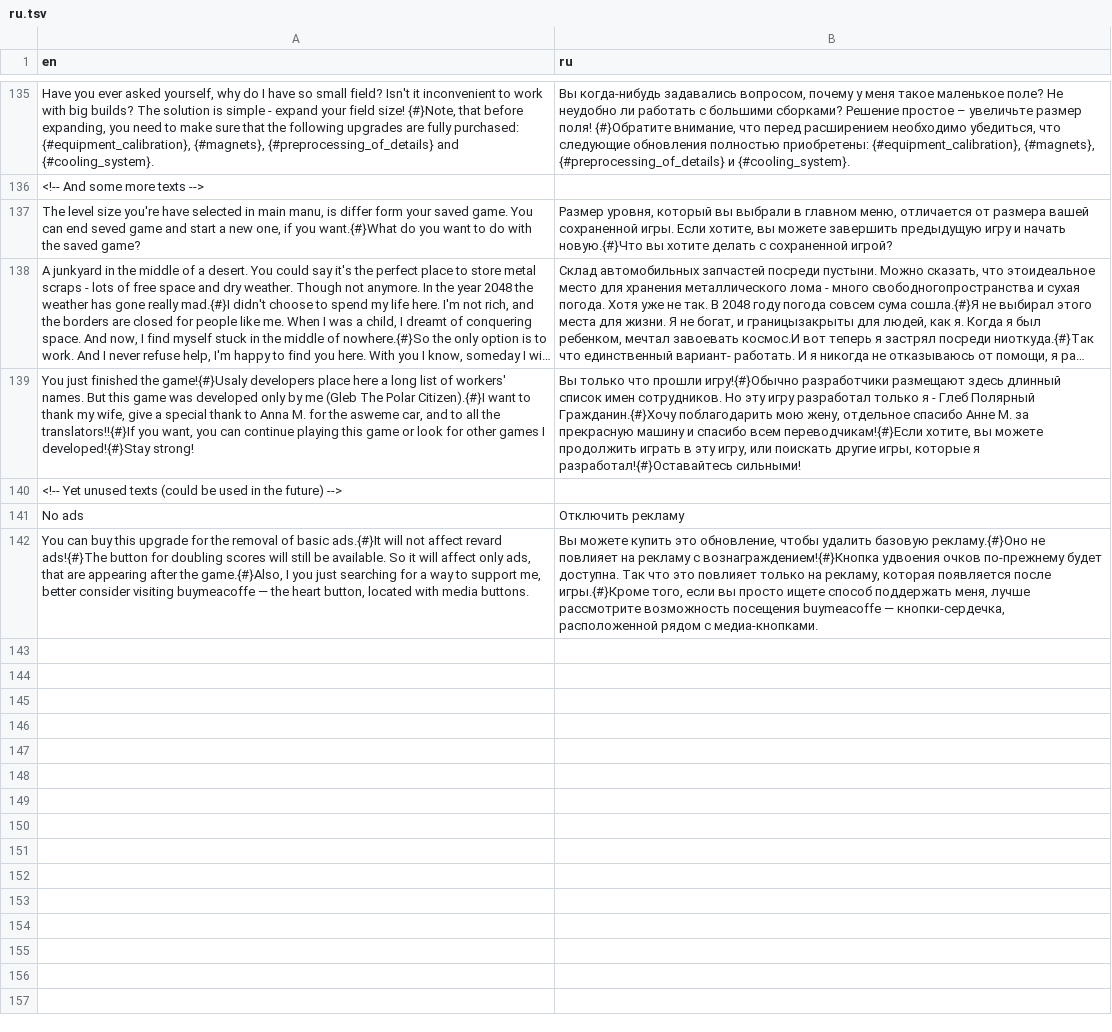
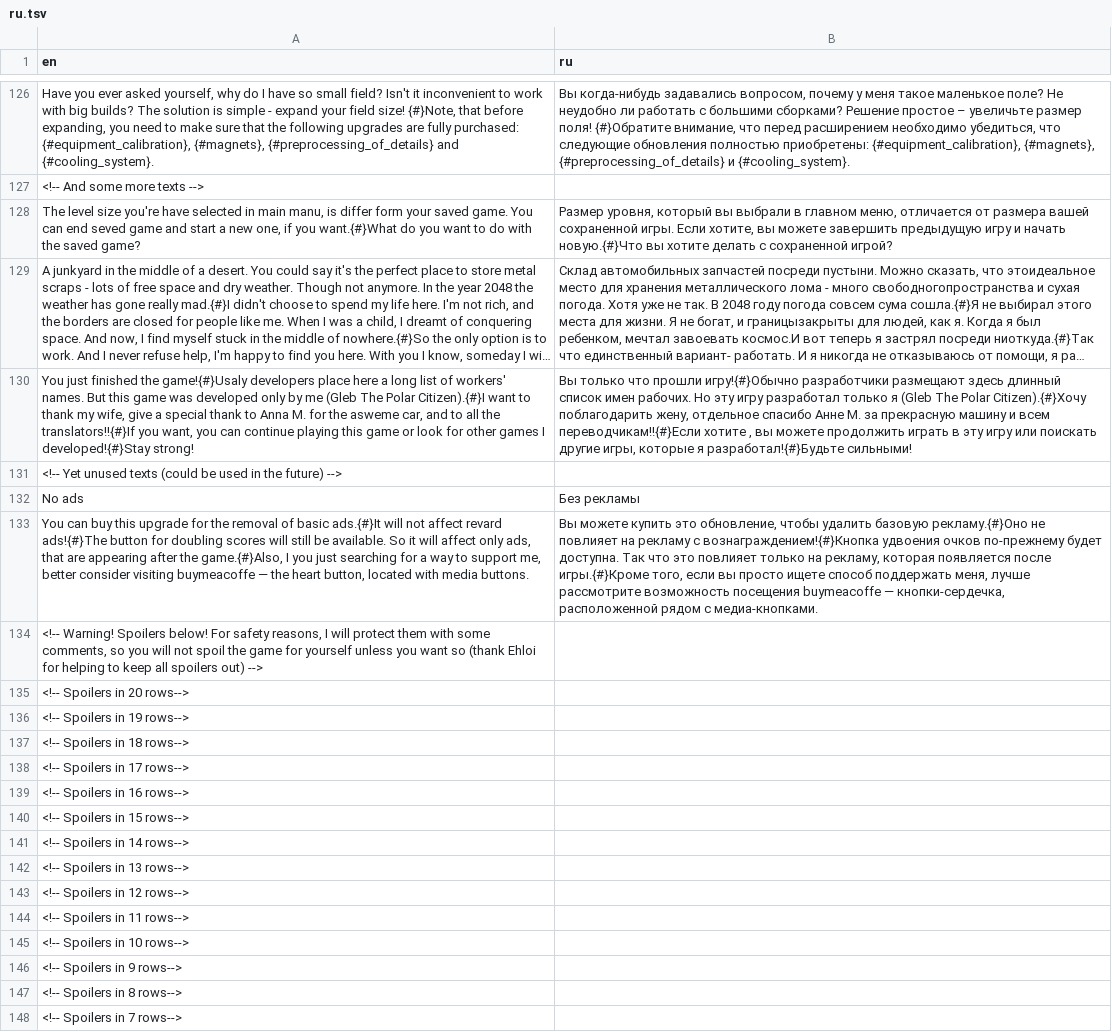
Before and after one commit to GlebThePolar/Recycling_2048, a TSV file: translations/ru.tsv, drawn as a sheet; only a part is shown, gaps mark what is left out; long unchanged cells end in …; addresses are those after the commit; the diff covers the shown part only; the diff names each change by its address in the sheet, - before the commit and + after, or states it on an @@ line.

```diff
--- a/translations/ru.tsv
+++ b/translations/ru.tsv
-B130 (ru): …список имен сотрудников. Но эту игру разработал только я - Глеб Полярный Гражданин.{#}Хочу поблагодарить мою жену, отдельное спасибо Анне М. за прекрасную машину и спасибо всем переводчикам!{#}Если хотите, вы можете продолжить играть в эту игру, или поискать другие игры, которые я разработал!{#}Оставайтесь сильными!
+B130 (ru): …список имен рабочих. Но эту игру разработал только я (Gleb The Polar Citizen).{#}Хочу поблагодарить жену, отдельное спасибо Анне М. за прекрасную машину и всем переводчикам!!{#}Если хотите , вы можете продолжить играть в эту игру или поискать другие игры, которые я разработал!{#}Будьте сильными!
-B132 (ru): Отключить рекламу
+B132 (ru): Без рекламы
+row 134: <!-- Warning! Spoilers below! For safety reasons, I will protect them with some comments, so you will not spoil the game for yourself unless you want so (thank Ehloi for helping to keep all spoilers out) -->
+row 135: <!-- Spoilers in 20 rows-->
+row 136: <!-- Spoilers in 19 rows-->
+row 137: <!-- Spoilers in 18 rows-->
+row 138: <!-- Spoilers in 17 rows-->
+row 139: <!-- Spoilers in 16 rows-->
+row 140: <!-- Spoilers in 15 rows-->
+row 141: <!-- Spoilers in 14 rows-->
+row 142: <!-- Spoilers in 13 rows-->
+row 143: <!-- Spoilers in 12 rows-->
+row 144: <!-- Spoilers in 11 rows-->
+row 145: <!-- Spoilers in 10 rows-->
+row 146: <!-- Spoilers in 9 rows-->
+row 147: <!-- Spoilers in 8 rows-->
+row 148: <!-- Spoilers in 7 rows-->
```
Also changed, not shown: 9 added rows, 2 removed rows, 8 moved rows and 30 edited cells elsewhere in this file, translations/af.tsv, translations/am.tsv, 42 other files.
